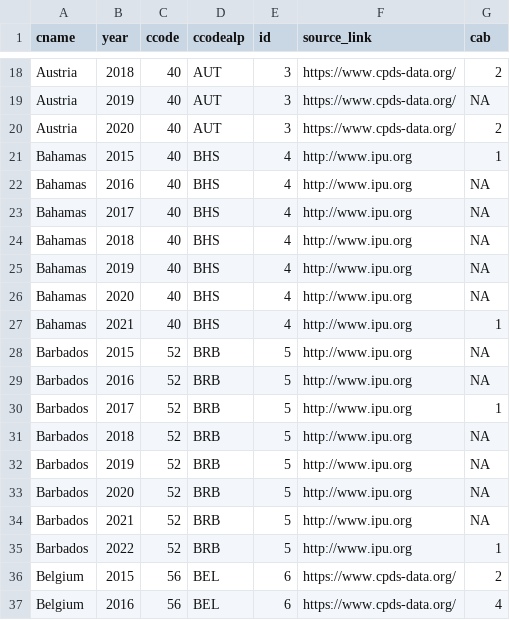
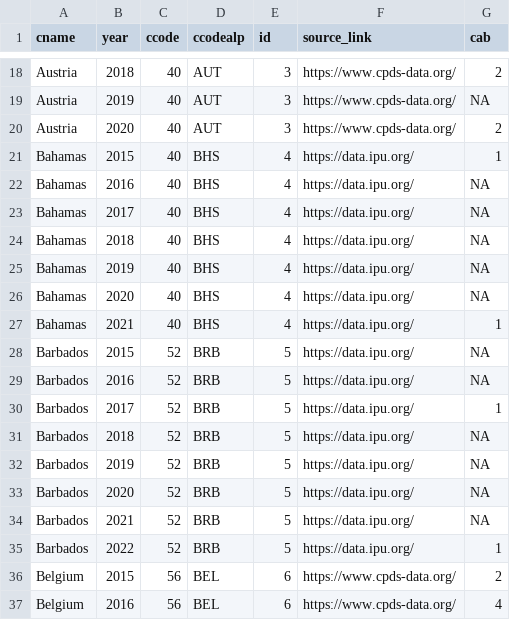
Before and after one commit to julianbernauer/powerdiffusion, a CSV file: update/cabinets_since_2015.csv, drawn as a sheet; only a part is shown, gaps mark what is left out; the diff covers the shown part only.

```diff
--- a/update/cabinets_since_2015.csv
+++ b/update/cabinets_since_2015.csv
@@ -20,17 +20,17 @@
 "Austria", "2020", "40", "AUT", "3", "https://www.cpds-data.org/", "2"
-"Bahamas", "2015", "40", "BHS", "4", "http://www.ipu.org", "1"
-"Bahamas", "2016", "40", "BHS", "4", "http://www.ipu.org", "NA"
-"Bahamas", "2017", "40", "BHS", "4", "http://www.ipu.org", "NA"
-"Bahamas", "2018", "40", "BHS", "4", "http://www.ipu.org", "NA"
-"Bahamas", "2019", "40", "BHS", "4", "http://www.ipu.org", "NA"
-"Bahamas", "2020", "40", "BHS", "4", "http://www.ipu.org", "NA"
-"Bahamas", "2021", "40", "BHS", "4", "http://www.ipu.org", "1"
-"Barbados", "2015", "52", "BRB", "5", "http://www.ipu.org", "NA"
-"Barbados", "2016", "52", "BRB", "5", "http://www.ipu.org", "NA"
-"Barbados", "2017", "52", "BRB", "5", "http://www.ipu.org", "1"
-"Barbados", "2018", "52", "BRB", "5", "http://www.ipu.org", "NA"
-"Barbados", "2019", "52", "BRB", "5", "http://www.ipu.org", "NA"
-"Barbados", "2020", "52", "BRB", "5", "http://www.ipu.org", "NA"
-"Barbados", "2021", "52", "BRB", "5", "http://www.ipu.org", "NA"
-"Barbados", "2022", "52", "BRB", "5", "http://www.ipu.org", "1"
+"Bahamas", "2015", "40", "BHS", "4", "https://data.ipu.org/", "1"
+"Bahamas", "2016", "40", "BHS", "4", "https://data.ipu.org/", "NA"
+"Bahamas", "2017", "40", "BHS", "4", "https://data.ipu.org/", "NA"
+"Bahamas", "2018", "40", "BHS", "4", "https://data.ipu.org/", "NA"
+"Bahamas", "2019", "40", "BHS", "4", "https://data.ipu.org/", "NA"
+"Bahamas", "2020", "40", "BHS", "4", "https://data.ipu.org/", "NA"
+"Bahamas", "2021", "40", "BHS", "4", "https://data.ipu.org/", "1"
+"Barbados", "2015", "52", "BRB", "5", "https://data.ipu.org/", "NA"
+"Barbados", "2016", "52", "BRB", "5", "https://data.ipu.org/", "NA"
+"Barbados", "2017", "52", "BRB", "5", "https://data.ipu.org/", "1"
+"Barbados", "2018", "52", "BRB", "5", "https://data.ipu.org/", "NA"
+"Barbados", "2019", "52", "BRB", "5", "https://data.ipu.org/", "NA"
+"Barbados", "2020", "52", "BRB", "5", "https://data.ipu.org/", "NA"
+"Barbados", "2021", "52", "BRB", "5", "https://data.ipu.org/", "NA"
+"Barbados", "2022", "52", "BRB", "5", "https://data.ipu.org/", "1"
 "Belgium", "2015", "56", "BEL", "6", "https://www.cpds-data.org/", "2"
```
Also changed, not shown: 38 edited cells elsewhere in this file.
